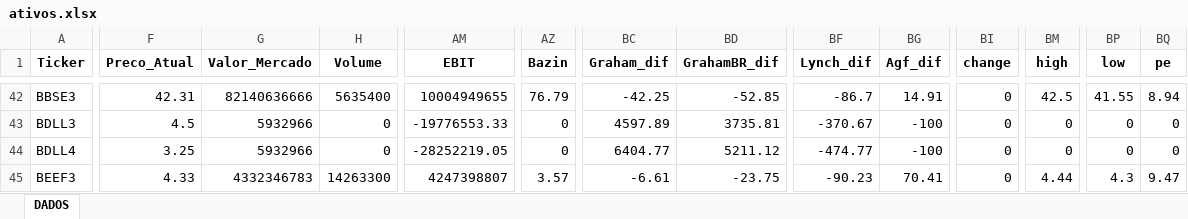
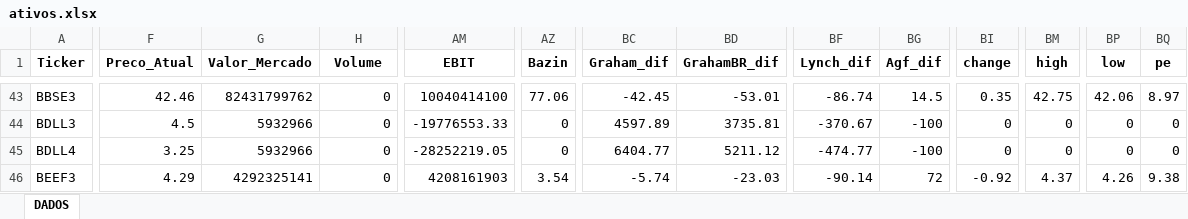
Before and after one commit to carlossobral/sobral_invest, an Excel workbook: data/ativos.xlsx, sheet DADOS, drawn as a sheet; only a part is shown, gaps mark what is left out; values as stored, in another font and other column widths than the file's, no borders; addresses are those after the commit; the diff covers the shown part only; the diff names each change by its address in the sheet, - before the commit and + after, or states it on an @@ line.

```diff
--- a/data/ativos.xlsx (sheet DADOS)
+++ b/data/ativos.xlsx (sheet DADOS)
-F43 (Preco_Atual): 42.31
+F43 (Preco_Atual): 42.46
-G43 (Valor_Mercado): 82140636666
+G43 (Valor_Mercado): 82431799762
-H43 (Volume): 5635400
+H43 (Volume): 0
-AM43 (EBIT): 10004949655
+AM43 (EBIT): 10040414100
-AZ43 (Bazin): 76.79
+AZ43 (Bazin): 77.06
-BC43 (Graham_dif): -42.25
+BC43 (Graham_dif): -42.45
-BD43 (GrahamBR_dif): -52.85
+BD43 (GrahamBR_dif): -53.01
-BF43 (Lynch_dif): -86.7
+BF43 (Lynch_dif): -86.74
-BG43 (Agf_dif): 14.91
+BG43 (Agf_dif): 14.5
-BI43 (change): 0
+BI43 (change): 0.35
-BM43 (high): 42.5
+BM43 (high): 42.75
-BP43 (low): 41.55
+BP43 (low): 42.06
-BQ43 (pe): 8.94
+BQ43 (pe): 8.97
-F46 (Preco_Atual): 4.33
+F46 (Preco_Atual): 4.29
-G46 (Valor_Mercado): 4332346783
+G46 (Valor_Mercado): 4292325141
-H46 (Volume): 14263300
+H46 (Volume): 0
-AM46 (EBIT): 4247398807
+AM46 (EBIT): 4208161903
-AZ46 (Bazin): 3.57
+AZ46 (Bazin): 3.54
-BC46 (Graham_dif): -6.61
+BC46 (Graham_dif): -5.74
-BD46 (GrahamBR_dif): -23.75
+BD46 (GrahamBR_dif): -23.03
-BF46 (Lynch_dif): -90.23
+BF46 (Lynch_dif): -90.14
-BG46 (Agf_dif): 70.41
+BG46 (Agf_dif): 72
-BI46 (change): 0
+BI46 (change): -0.92
-BM46 (high): 4.44
+BM46 (high): 4.37
-BP46 (low): 4.3
+BP46 (low): 4.26
-BQ46 (pe): 9.47
+BQ46 (pe): 9.38
```
Also changed, not shown: 1 added row and 608 edited cells elsewhere in this sheet, 1 other file.
